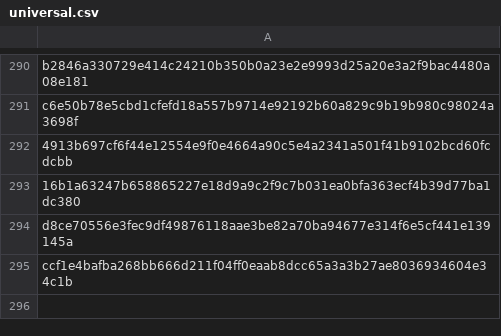
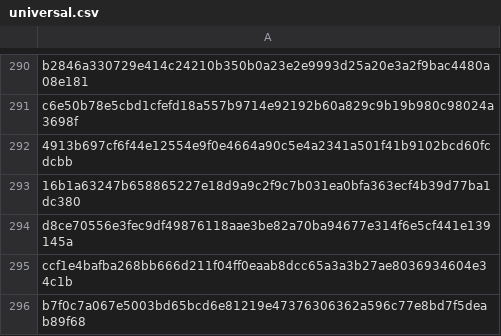
Before and after one commit to Enshteyn40/crdevice, a CSV file: universal.csv, drawn as a sheet; only a part is shown, gaps mark what is left out; the diff names each change by its address in the sheet, - before the commit and + after, or states it on an @@ line.

Commit message:
Add hash entry to universal.csv
Add a new hash entry to universal.csv

```diff
--- a/universal.csv
+++ b/universal.csv
+row 296: b7f0c7a067e5003bd65bcd6e81219e47376306362a596c77e8bd7f5deab89f68
```
